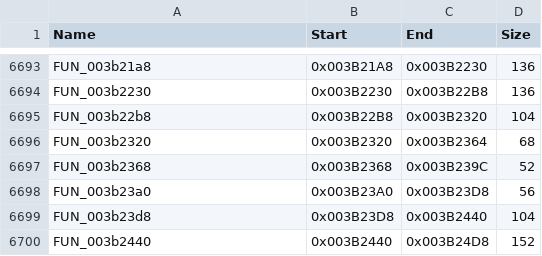
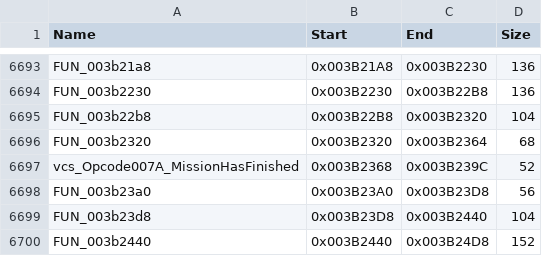
Before and after one commit to DasIstEin20/SHO-GTA-VCS-PS2Recomp, a CSV file: gta-vcs/gta.csv, drawn as a sheet; only a part is shown, gaps mark what is left out; the diff covers the shown part only.

Commit message:
Name VCS mission and UI handlers

```diff
--- a/gta-vcs/gta.csv
+++ b/gta-vcs/gta.csv
@@ -6696,3 +6696,3 @@ FUN_003b22b8,0x003B22B8,0x003B2320,104
 FUN_003b2320,0x003B2320,0x003B2364,68
-FUN_003b2368,0x003B2368,0x003B239C,52
+vcs_Opcode007A_MissionHasFinished,0x003B2368,0x003B239C,52
 FUN_003b23a0,0x003B23A0,0x003B23D8,56
```
Also changed, not shown: 7 edited cells elsewhere in this file.
